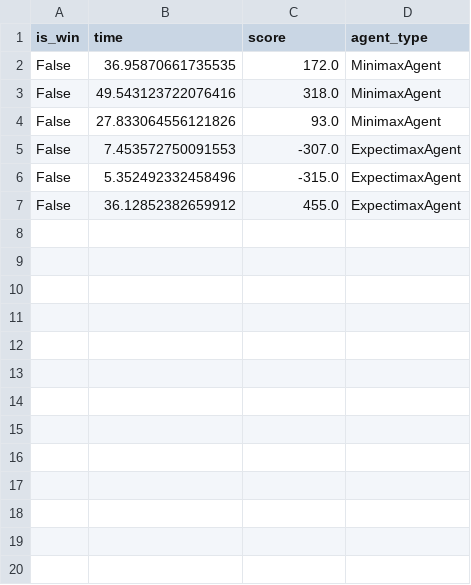
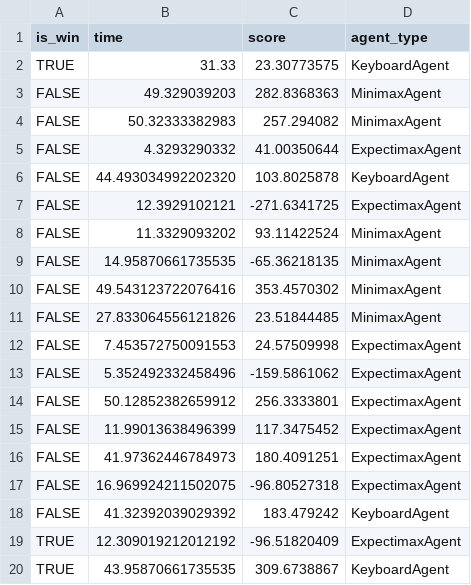
Before and after one commit to DenisioMytnysiano/Pacman, a CSV file: linear_regression/data/records.csv, drawn as a sheet; only a part is shown; the diff covers the shown part only.

Commit message:
Updated the data for linear regression

```diff
--- a/linear_regression/data/records.csv
+++ b/linear_regression/data/records.csv
@@ -1,7 +1,20 @@
 is_win,time,score,agent_type
-False,36.95870661735535,172.0,MinimaxAgent
-False,49.543123722076416,318.0,MinimaxAgent
-False,27.833064556121826,93.0,MinimaxAgent
-False,7.453572750091553,-307.0,ExpectimaxAgent
-False,5.352492332458496,-315.0,ExpectimaxAgent
-False,36.12852382659912,455.0,ExpectimaxAgent
+TRUE,31.33,23.30773575,KeyboardAgent
+FALSE,49.329039203,282.8368363,MinimaxAgent
+FALSE,50.32333382983,257.294082,MinimaxAgent
+FALSE,4.3293290332,41.00350644,ExpectimaxAgent
+FALSE,44.493034992202320,103.8025878,KeyboardAgent
+FALSE,12.3929102121,-271.6341725,ExpectimaxAgent
+FALSE,11.3329093202,93.11422524,MinimaxAgent
+FALSE,14.95870661735535,-65.36218135,MinimaxAgent
+FALSE,49.543123722076416,353.4570302,MinimaxAgent
+FALSE,27.833064556121826,23.51844485,MinimaxAgent
+FALSE,7.453572750091553,24.57509998,ExpectimaxAgent
+FALSE,5.352492332458496,-159.5861062,ExpectimaxAgent
+FALSE,50.12852382659912,256.3333801,ExpectimaxAgent
+FALSE,11.99013638496399,117.3475452,ExpectimaxAgent
+FALSE,41.97362446784973,180.4091251,ExpectimaxAgent
+FALSE,16.969924211502075,-96.80527318,ExpectimaxAgent
+FALSE,41.32392039029392,183.479242,KeyboardAgent
+TRUE,12.309019212012192,-96.51820409,ExpectimaxAgent
+TRUE,43.95870661735535,309.6738867,KeyboardAgent
```
Also changed, not shown: 17 added rows elsewhere in this file, game/records.csv, 1 other file.
